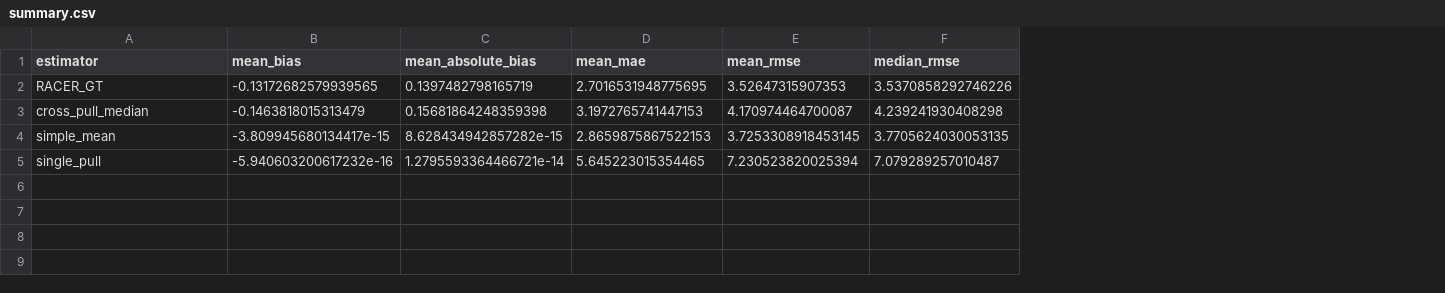
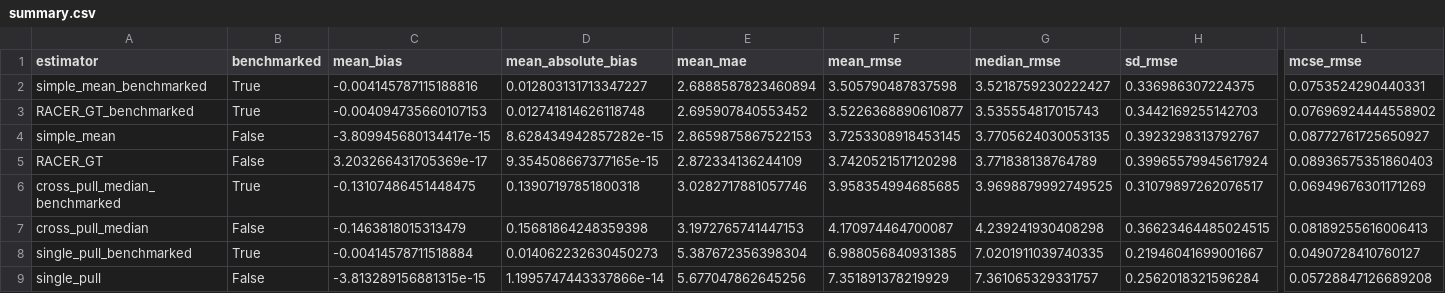
Before and after one commit to yhlai0911/RACER-GT, a CSV file: monte_carlo_results/summary.csv, drawn as a sheet; only a part is shown, gaps mark what is left out; addresses are those after the commit; rows hold the shown columns only; the diff covers the shown part only; the diff names each change by its address in the sheet, - before the commit and + after, or states it on an @@ line.

```diff
--- a/monte_carlo_results/summary.csv
+++ b/monte_carlo_results/summary.csv
+column B (benchmarked), row 5: False; row 7: False; row 9: False
+column H (sd_rmse), row 5: 0.39965579945617924; row 7: 0.36623464485024515; row 9: 0.2562018321596284
+column L (mcse_rmse), row 5: 0.08936575351860403; row 7: 0.08189255616006413; row 9: 0.05728847126689208
+row 2: simple_mean_benchmarked | True | -0.004145787115188816 | 0.012803131713347227 | 2.6888587823460894 | 3.505790487837598 | 3.5218759230222427 | 0.336986307224375 | 0.0753524290440331
+row 3: RACER_GT_benchmarked | True | -0.004094735660107153 | 0.012741814626118748 | 2.695907840553452 | 3.5226368890610877 | 3.535554817015743 | 0.3442169255142703 | 0.07696924444558902
-C5 (mean_bias): -0.13172682579939565
+C5 (mean_bias): 3.203266431705369e-17
-D5 (mean_absolute_bias): 0.1397482798165719
+D5 (mean_absolute_bias): 9.354508667377165e-15
-E5 (mean_mae): 2.7016531948775695
+E5 (mean_mae): 2.872334136244109
-F5 (mean_rmse): 3.52647315907353
+F5 (mean_rmse): 3.7420521517120298
-G5 (median_rmse): 3.5370858292746226
+G5 (median_rmse): 3.771838138764789
+row 6: cross_pull_median_benchmarked | True | -0.13107486451448475 | 0.13907197851800318 | 3.0282717881057746 | 3.958354994685685 | 3.9698879992749525 | 0.31079897262076517 | 0.06949676301171269
+row 8: single_pull_benchmarked | True | -0.00414578711518884 | 0.014062232630450273 | 5.387672356398304 | 6.988056840931385 | 7.0201911039740335 | 0.21946041699001667 | 0.0490728410760127
-C9 (mean_bias): -5.940603200617232e-16
+C9 (mean_bias): -3.813289156881315e-15
-D9 (mean_absolute_bias): 1.2795593364466721e-14
+D9 (mean_absolute_bias): 1.1995747443337866e-14
-E9 (mean_mae): 5.645223015354465
+E9 (mean_mae): 5.677047862645256
-F9 (mean_rmse): 7.230523820025394
+F9 (mean_rmse): 7.351891378219929
-G9 (median_rmse): 7.079289257010487
+G9 (median_rmse): 7.361065329331757
```
Also changed, not shown: 5 edited cells elsewhere in this file, 4 other files.
